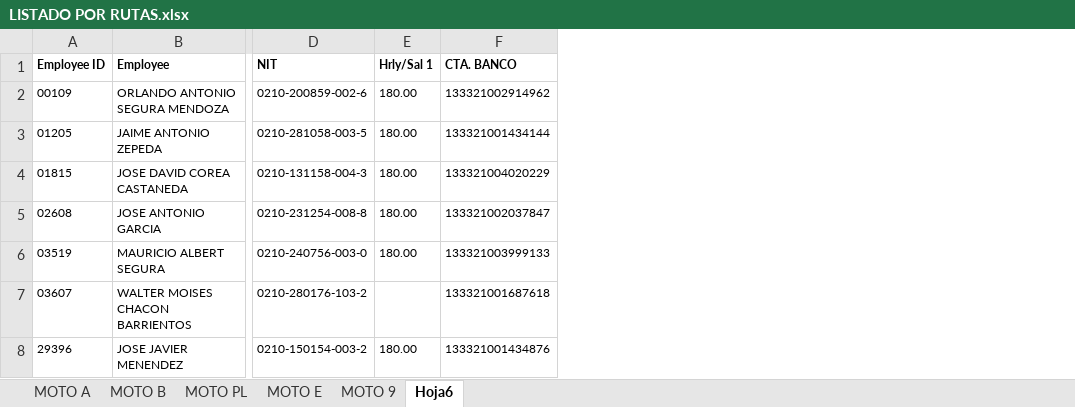
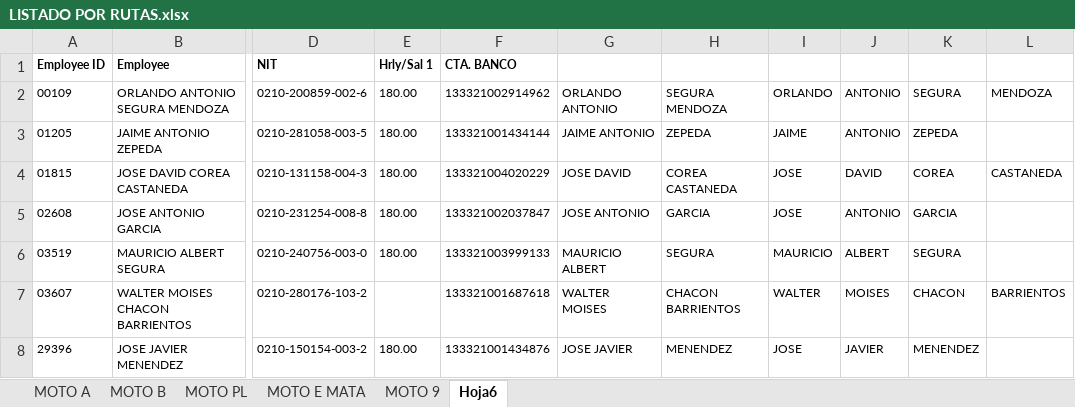
Before and after one commit to carloscerna/acomtus, an Excel workbook: Hoja_de_Calculo/LISTADO POR RUTAS.xlsx, sheet Hoja6, drawn as a sheet; only a part is shown, gaps mark what is left out; values as stored, in another font and other column widths than the file's, no borders; the diff names each change by its address in the sheet, - before the commit and + after, or states it on an @@ line.

```diff
--- a/Hoja_de_Calculo/LISTADO POR RUTAS.xlsx (sheet Hoja6)
+++ b/Hoja_de_Calculo/LISTADO POR RUTAS.xlsx (sheet Hoja6)
-sheet tab: MOTO E
+sheet tab: MOTO E MATA
+column G, rows 2-8: ORLANDO ANTONIO | JAIME ANTONIO | JOSE DAVID | JOSE ANTONIO | MAURICIO ALBERT | WALTER MOISES | JOSE JAVIER
+column H, rows 2-8: SEGURA MENDOZA | ZEPEDA | COREA CASTANEDA | GARCIA | SEGURA | CHACON BARRIENTOS | MENENDEZ
+column I, rows 2-8: ORLANDO | JAIME | JOSE | JOSE | MAURICIO | WALTER | JOSE
+column J, rows 2-8: ANTONIO | ANTONIO | DAVID | ANTONIO | ALBERT | MOISES | JAVIER
+column K, rows 2-8: SEGURA | ZEPEDA | COREA | GARCIA | SEGURA | CHACON | MENENDEZ
+column L, rows 2-7: MENDOZA |  | CASTANEDA |  |  | BARRIENTOS
```
Also changed, not shown: sheet MOTO PL, sheet MOTO 9, sheet MOTO B, sheet MOTO A, 4 other files.
